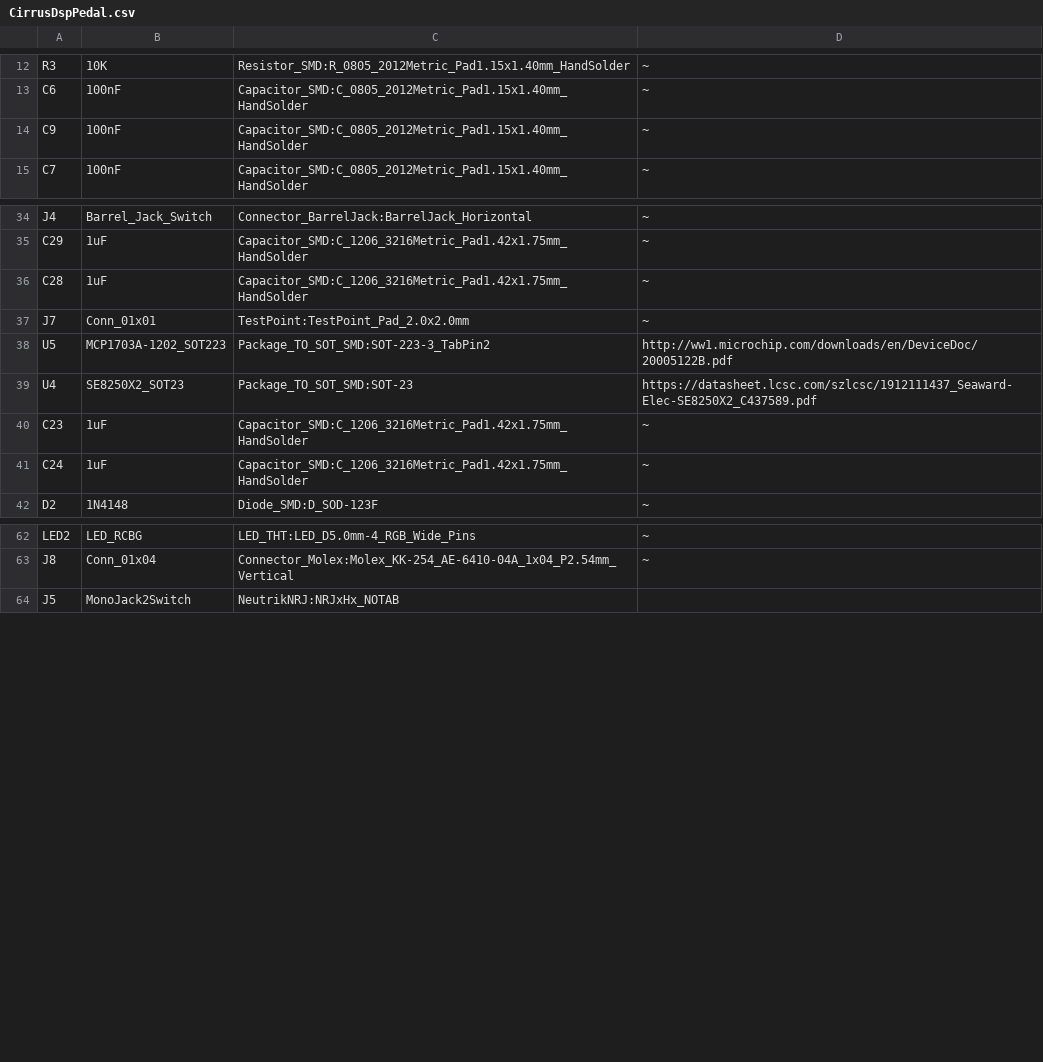
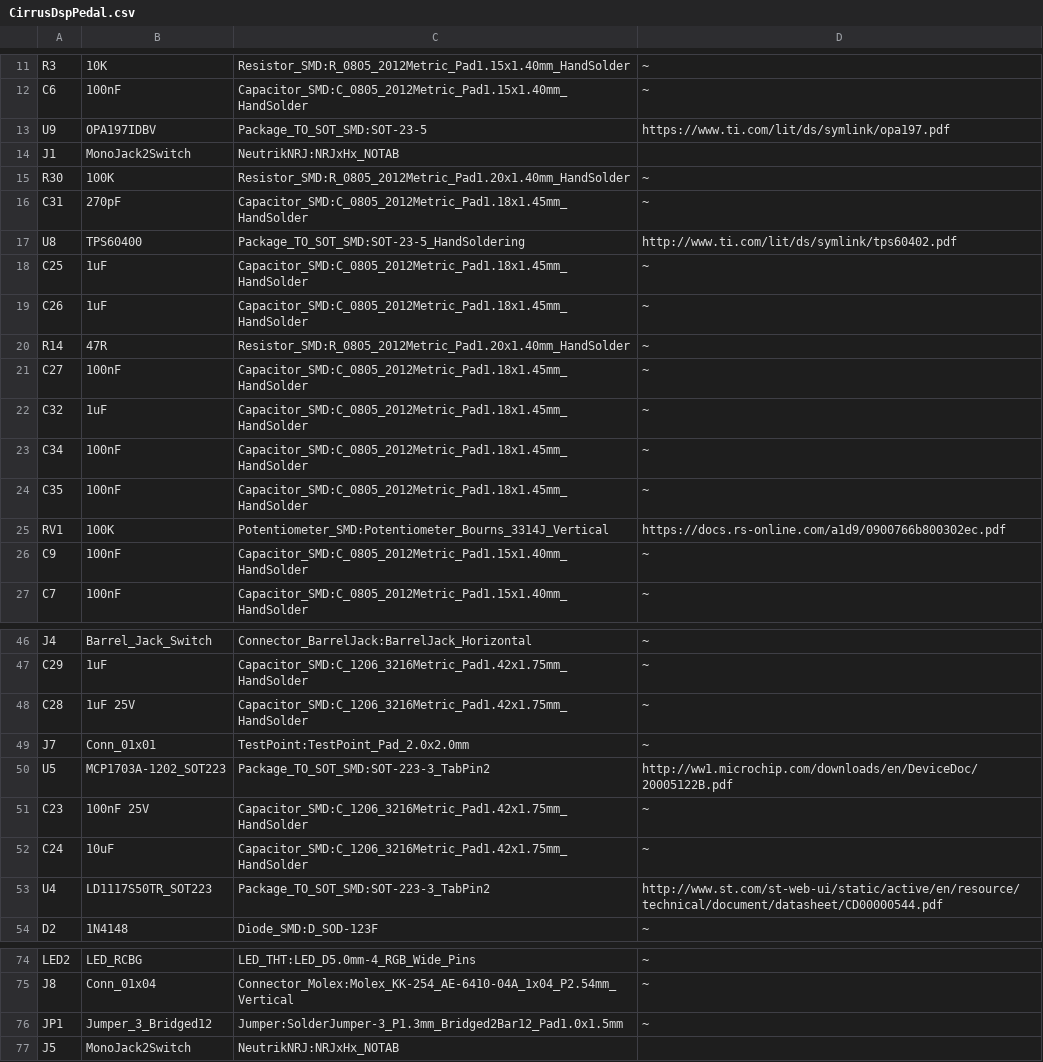
Before and after one commit to cracked-machine/CirrusDspPedal, a CSV file: CirrusDspPedal/docs/bom/CirrusDspPedal.csv, drawn as a sheet; only a part is shown, gaps mark what is left out; removed rows and columns are numbered as before the commit, all else as after; the diff covers the shown part only; the diff names each change by its address in the sheet, - before the commit and + after, or states it on an @@ line.

Commit message:
updated revb
- Moved THT components to improve UX layout

```diff
--- a/CirrusDspPedal/docs/bom/CirrusDspPedal.csv
+++ b/CirrusDspPedal/docs/bom/CirrusDspPedal.csv
+row 13: U9 | OPA197IDBV | Package_TO_SOT_SMD:SOT-23-5 | https://www.ti.com/lit/ds/symlink/opa197.pdf
@@ row 2 moved to row 14: J1 @@
+row 15: R30 | 100K | Resistor_SMD:R_0805_2012Metric_Pad1.20x1.40mm_HandSolder | ~
+row 16: C31 | 270pF | Capacitor_SMD:C_0805_2012Metric_Pad1.18x1.45mm_HandSolder | ~
+row 17: U8 | TPS60400 | Package_TO_SOT_SMD:SOT-23-5_HandSoldering | http://www.ti.com/lit/ds/symlink/tps60402.pdf
+row 18: C25 | 1uF | Capacitor_SMD:C_0805_2012Metric_Pad1.18x1.45mm_HandSolder | ~
+row 19: C26 | 1uF | Capacitor_SMD:C_0805_2012Metric_Pad1.18x1.45mm_HandSolder | ~
+row 20: R14 | 47R | Resistor_SMD:R_0805_2012Metric_Pad1.20x1.40mm_HandSolder | ~
+row 21: C27 | 100nF | Capacitor_SMD:C_0805_2012Metric_Pad1.18x1.45mm_HandSolder | ~
+row 22: C32 | 1uF | Capacitor_SMD:C_0805_2012Metric_Pad1.18x1.45mm_HandSolder | ~
+row 23: C34 | 100nF | Capacitor_SMD:C_0805_2012Metric_Pad1.18x1.45mm_HandSolder | ~
+row 24: C35 | 100nF | Capacitor_SMD:C_0805_2012Metric_Pad1.18x1.45mm_HandSolder | ~
+row 25: RV1 | 100K | Potentiometer_SMD:Potentiometer_Bourns_3314J_Vertical | https://docs.rs-online.com/a1d9/0900766b800302ec.pdf
-B48: 1uF
+B48: 1uF 25V
-row 39: U4 | SE8250X2_SOT23 | Package_TO_SOT_SMD:SOT-23 | https://datasheet.lcsc.com/szlcsc/1912111437_Seaward-Elec-SE8250X2_C437589.pdf
-B51: 1uF
+B51: 100nF 25V
-B52: 1uF
+B52: 10uF
+row 53: U4 | LD1117S50TR_SOT223 | Package_TO_SOT_SMD:SOT-223-3_TabPin2 | http://www.st.com/st-web-ui/static/active/en/resource/technical/document/datasheet/CD00000544.pdf
+row 76: JP1 | Jumper_3_Bridged12 | Jumper:SolderJumper-3_P1.3mm_Bridged2Bar12_Pad1.0x1.5mm | ~
```
Also changed, not shown: 4 edited cells elsewhere in this file, 48 other files.
